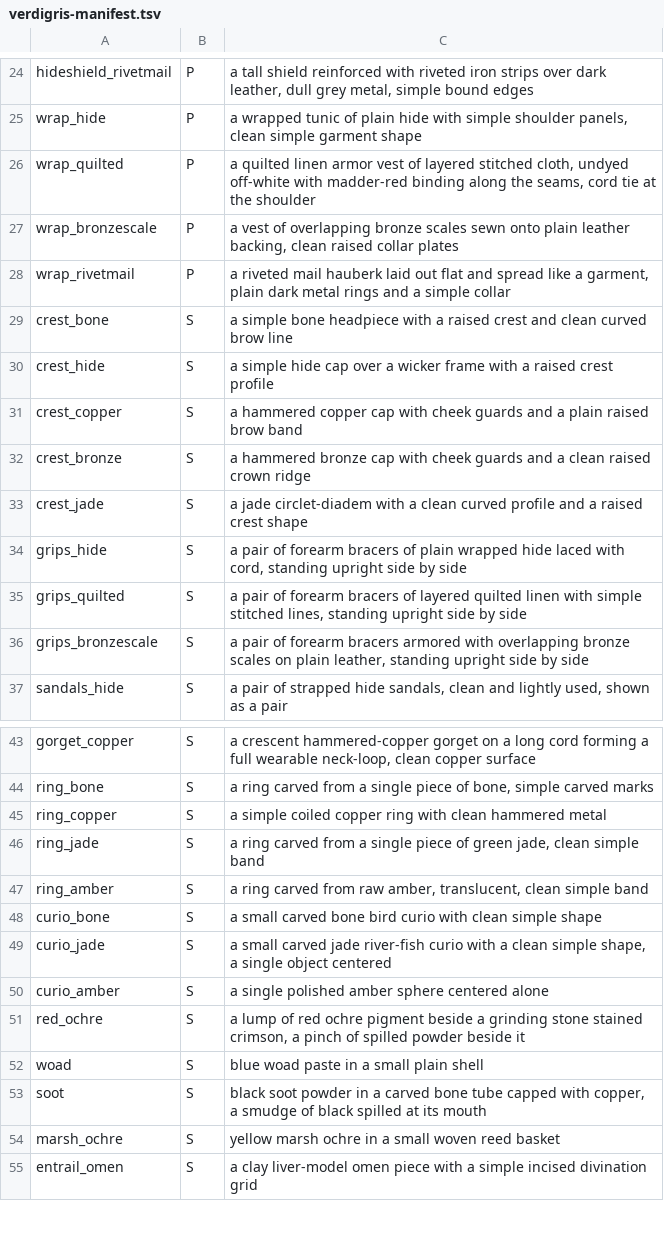
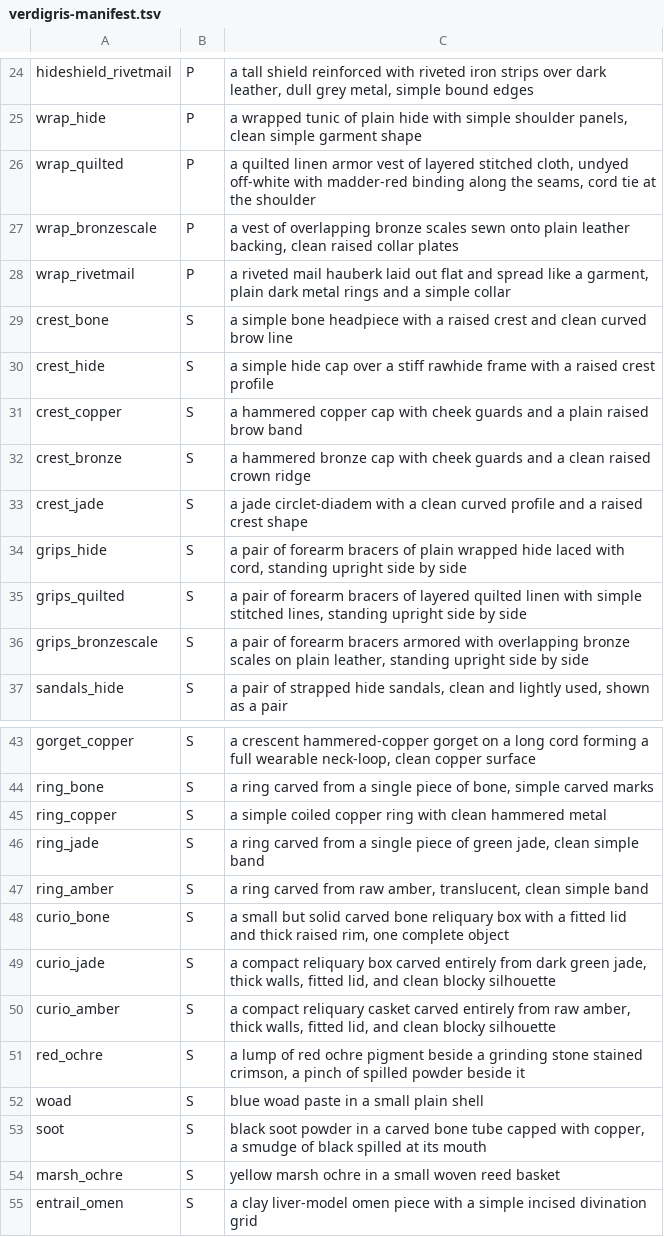
Before and after one commit to alexkorol/WIZARD, a TSV file: tools/rpg_inventory/core/verdigris-manifest.tsv, drawn as a sheet; only a part is shown, gaps mark what is left out.

```diff
--- a/tools/rpg_inventory/core/verdigris-manifest.tsv
+++ b/tools/rpg_inventory/core/verdigris-manifest.tsv
@@ -29,3 +29,3 @@ wrap_rivetmail	P	a riveted mail hauberk laid out flat and spread like a garment,
 crest_bone	S	a simple bone headpiece with a raised crest and clean curved brow line
-crest_hide	S	a simple hide cap over a wicker frame with a raised crest profile
+crest_hide	S	a simple hide cap over a stiff rawhide frame with a raised crest profile
 crest_copper	S	a hammered copper cap with cheek guards and a plain raised brow band
@@ -47,5 +47,5 @@ ring_jade	S	a ring carved from a single piece of green jade, clean simple band
 ring_amber	S	a ring carved from raw amber, translucent, clean simple band
-curio_bone	S	a small carved bone bird curio with clean simple shape
-curio_jade	S	a small carved jade river-fish curio with a clean simple shape, a single object centered
-curio_amber	S	a single polished amber sphere centered alone
+curio_bone	S	a small but solid carved bone reliquary box with a fitted lid and thick raised rim, one complete object
+curio_jade	S	a compact reliquary box carved entirely from dark green jade, thick walls, fitted lid, and clean blocky silhouette
+curio_amber	S	a compact reliquary casket carved entirely from raw amber, thick walls, fitted lid, and clean blocky silhouette
 red_ochre	S	a lump of red ochre pigment beside a grinding stone stained crimson, a pinch of spilled powder beside it
```
Also changed, not shown: tools/rpg_inventory/core/targets.tsv, 10 other files.
